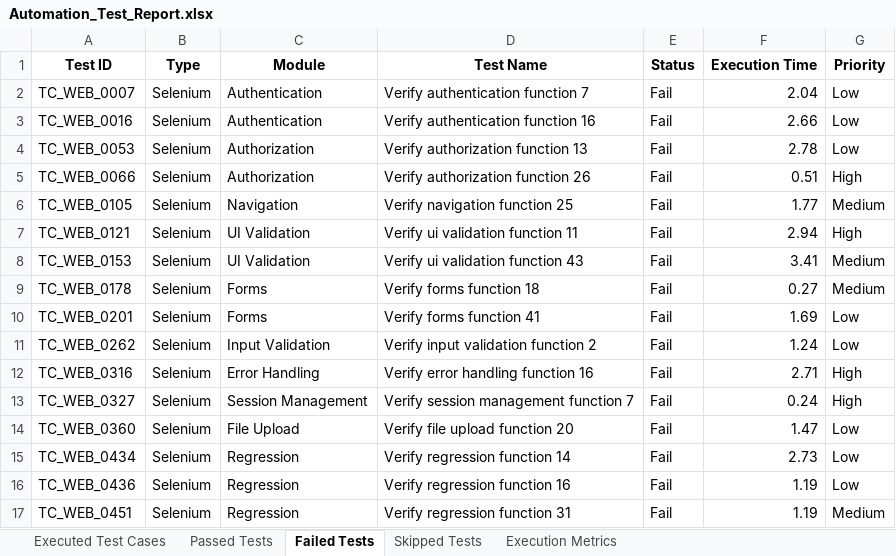
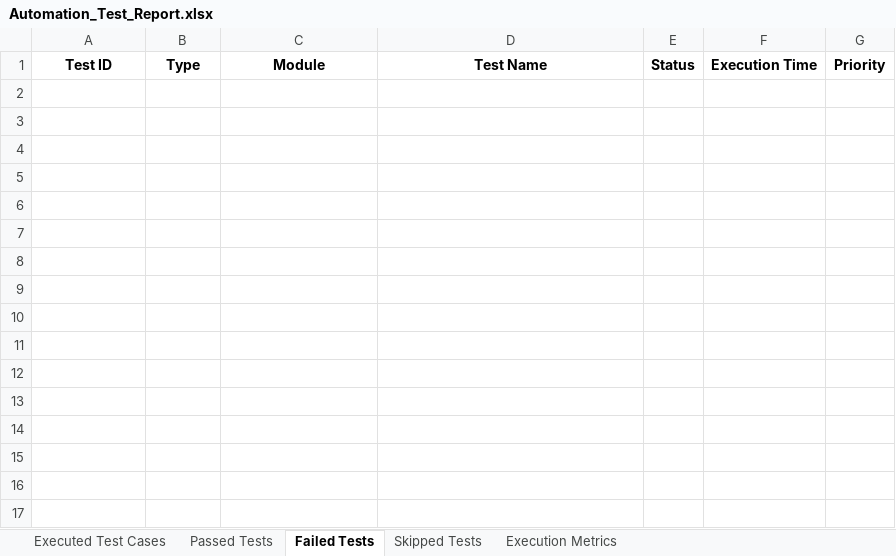
Before and after one commit to paramu5068/Drift_Mind, an Excel workbook: automation/Test Results/Excel/Automation_Test_Report.xlsx, sheet Failed Tests, drawn as a sheet; values as stored, in another font and other column widths than the file's, no borders; the diff names each change by its address in the sheet, - before the commit and + after, or states it on an @@ line.

Commit message:
Fix workflow and Appium tests

```diff
--- a/automation/Test Results/Excel/Automation_Test_Report.xlsx (sheet Failed Tests)
+++ b/automation/Test Results/Excel/Automation_Test_Report.xlsx (sheet Failed Tests)
-row 2: TC_WEB_0007 | Selenium | Authentication | Verify authentication function 7 | Fail | 2.04 | Low
-row 3: TC_WEB_0016 | Selenium | Authentication | Verify authentication function 16 | Fail | 2.66 | Low
-row 4: TC_WEB_0053 | Selenium | Authorization | Verify authorization function 13 | Fail | 2.78 | Low
-row 5: TC_WEB_0066 | Selenium | Authorization | Verify authorization function 26 | Fail | 0.51 | High
-row 6: TC_WEB_0105 | Selenium | Navigation | Verify navigation function 25 | Fail | 1.77 | Medium
-row 7: TC_WEB_0121 | Selenium | UI Validation | Verify ui validation function 11 | Fail | 2.94 | High
-row 8: TC_WEB_0153 | Selenium | UI Validation | Verify ui validation function 43 | Fail | 3.41 | Medium
-row 9: TC_WEB_0178 | Selenium | Forms | Verify forms function 18 | Fail | 0.27 | Medium
-row 10: TC_WEB_0201 | Selenium | Forms | Verify forms function 41 | Fail | 1.69 | Low
-row 11: TC_WEB_0262 | Selenium | Input Validation | Verify input validation function 2 | Fail | 1.24 | Low
-row 12: TC_WEB_0316 | Selenium | Error Handling | Verify error handling function 16 | Fail | 2.71 | High
-row 13: TC_WEB_0327 | Selenium | Session Management | Verify session management function 7 | Fail | 0.24 | High
-row 14: TC_WEB_0360 | Selenium | File Upload | Verify file upload function 20 | Fail | 1.47 | Low
-row 15: TC_WEB_0434 | Selenium | Regression | Verify regression function 14 | Fail | 2.73 | Low
-row 16: TC_WEB_0436 | Selenium | Regression | Verify regression function 16 | Fail | 1.19 | Low
-row 17: TC_WEB_0451 | Selenium | Regression | Verify regression function 31 | Fail | 1.19 | Medium
```
Also changed, not shown: sheet Executed Test Cases, sheet Passed Tests, sheet Skipped Tests, sheet Execution Metrics, automation/Test Results/Excel/Deploy_Test_Cases.xlsx, automation/Test Results/Excel/Load_Test_Cases.xlsx, 9 other files.
